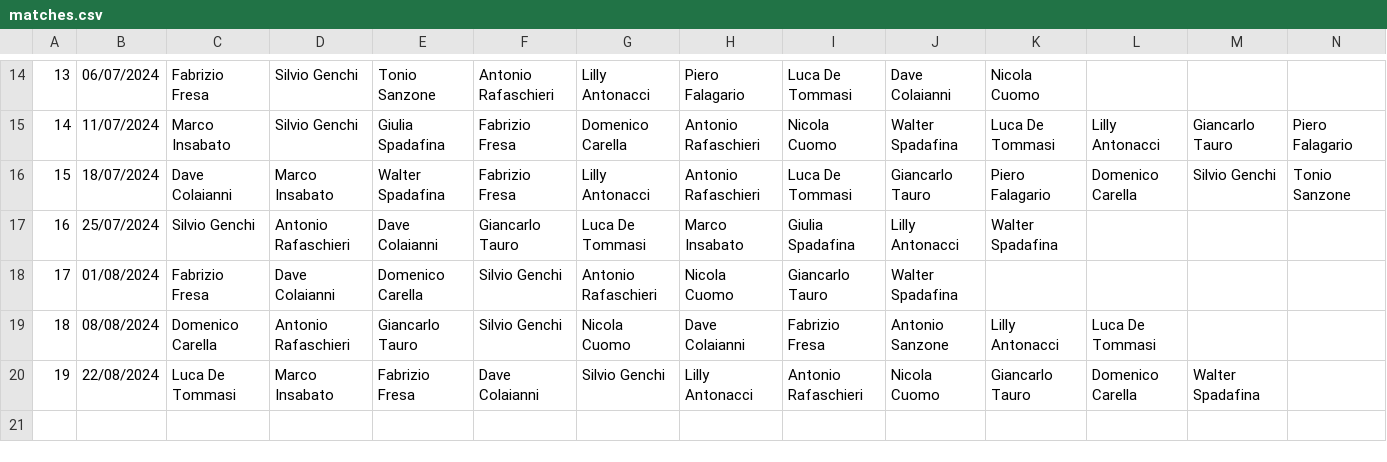
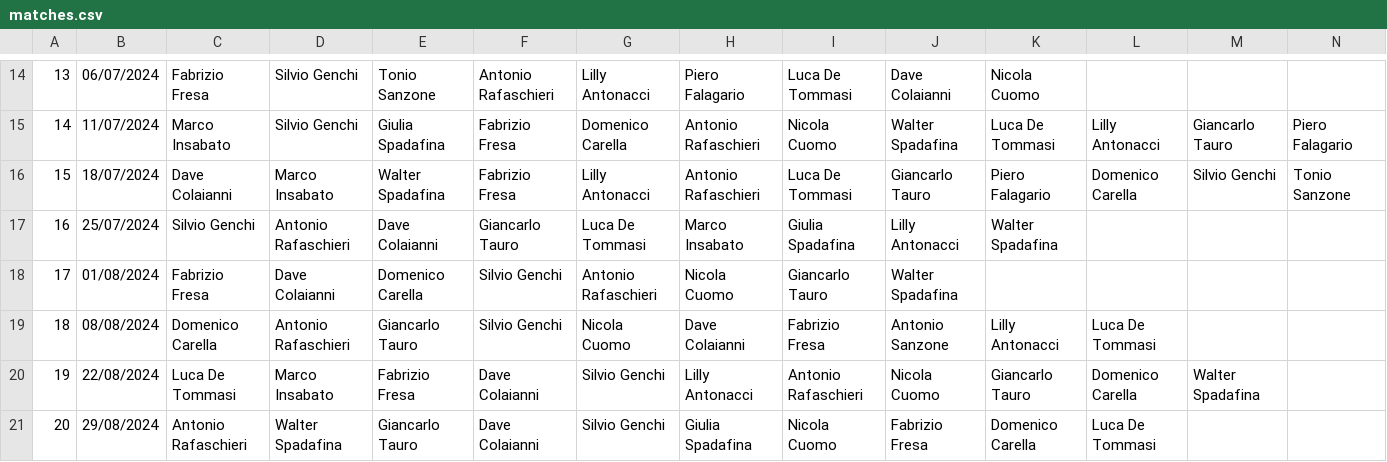
Before and after one commit to gtaur/benpoker, a CSV file: files/matches.csv, drawn as a sheet; only a part is shown, gaps mark what is left out; rows hold the shown columns only; the diff names each change by its address in the sheet, - before the commit and + after, or states it on an @@ line.

```diff
--- a/files/matches.csv
+++ b/files/matches.csv
+row 21: 20 | 29/08/2024 | Antonio Rafaschieri | Walter Spadafina | Giancarlo Tauro | Dave Colaianni | Silvio Genchi | Giulia Spadafina | Nicola Cuomo | Fabrizio Fresa | Domenico Carella | Luca De Tommasi
```
Also changed, not shown: 4 other files.
